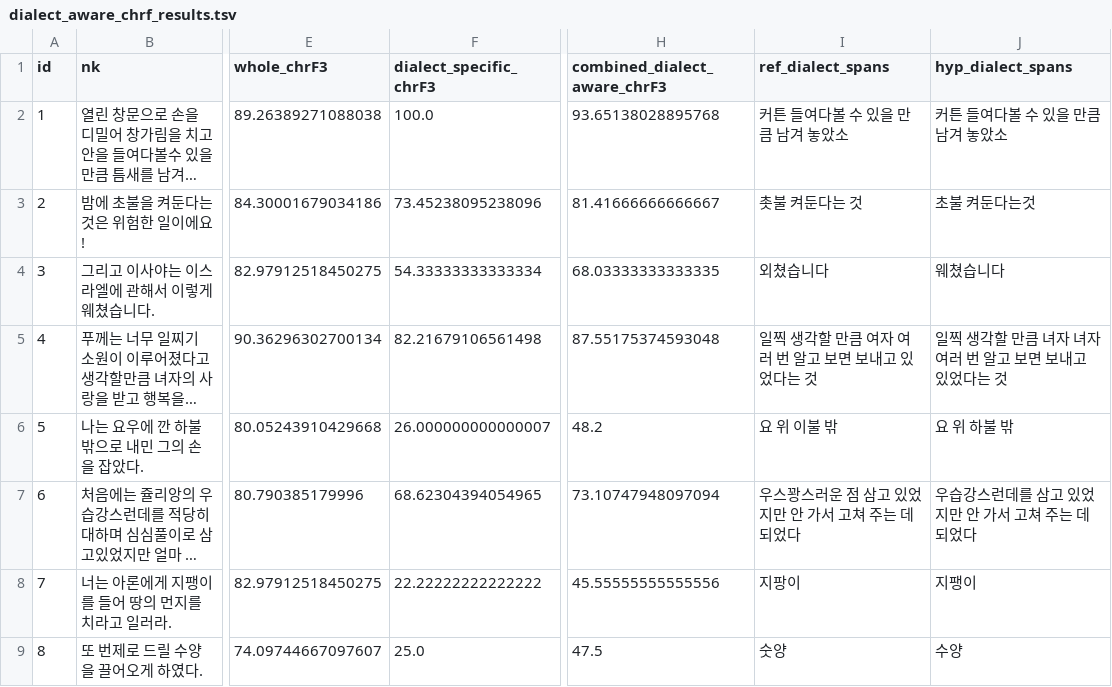
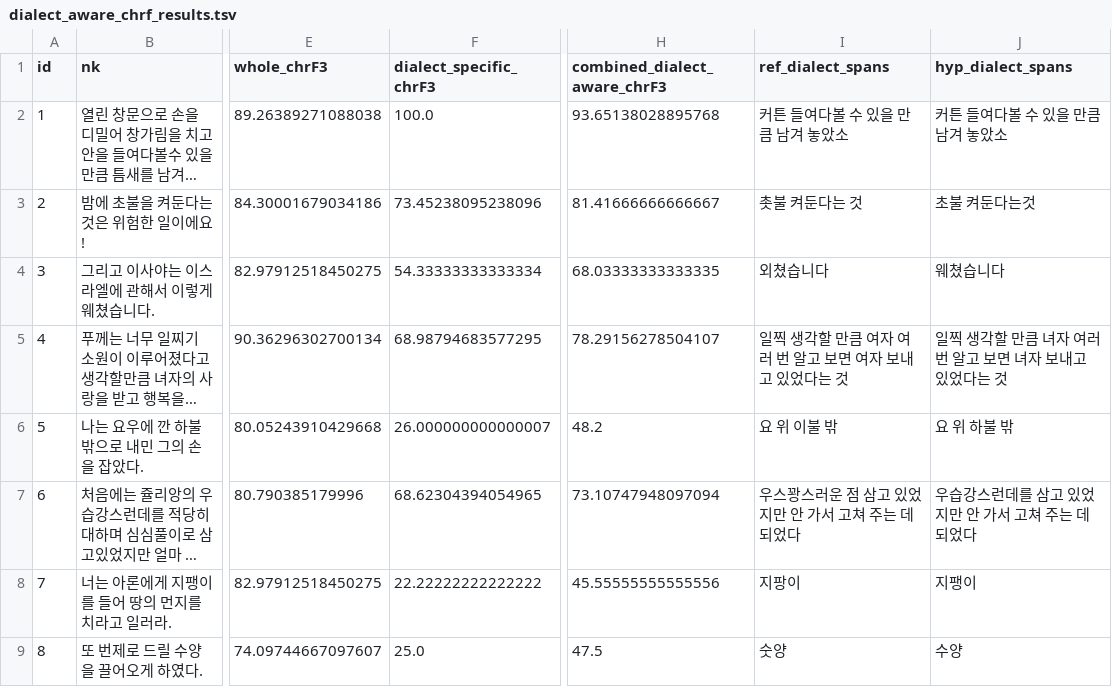
Before and after one commit to hannahchun/nk-sk-nmt-dialect-evaluation, a TSV file: data/output/dialect_aware_chrf_results.tsv, drawn as a sheet; only a part is shown, gaps mark what is left out; long unchanged cells end in …; the diff names each change by its address in the sheet, - before the commit and + after, or states it on an @@ line.

Commit message:
update output data: dialect_aware_chrf_results - repeated dialect span case fixed (id 4)

```diff
--- a/data/output/dialect_aware_chrf_results.tsv
+++ b/data/output/dialect_aware_chrf_results.tsv
-F5 (dialect_specific_chrF3): 82.21679106561498
+F5 (dialect_specific_chrF3): 68.98794683577295
-H5 (combined_dialect_aware_chrF3): 87.55175374593048
+H5 (combined_dialect_aware_chrF3): 78.29156278504107
-I5 (ref_dialect_spans): 일찍 생각할 만큼 여자 여러 번 알고 보면 보내고 있었다는 것
+I5 (ref_dialect_spans): 일찍 생각할 만큼 여자 여러 번 알고 보면 여자 보내고 있었다는 것
-J5 (hyp_dialect_spans): 일찍 생각할 만큼 녀자 녀자 여러 번 알고 보면 보내고 있었다는 것
+J5 (hyp_dialect_spans): 일찍 생각할 만큼 녀자 여러 번 알고 보면 녀자 보내고 있었다는 것
```
